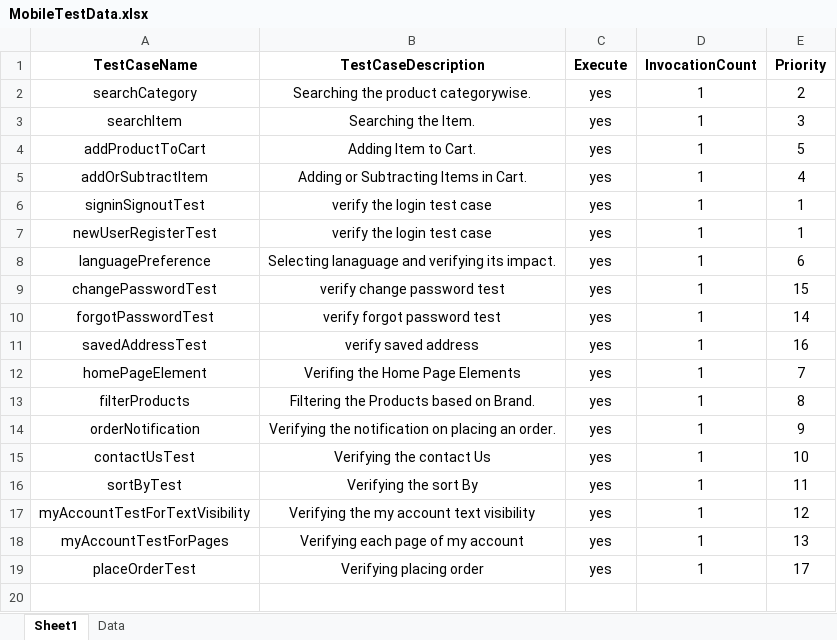
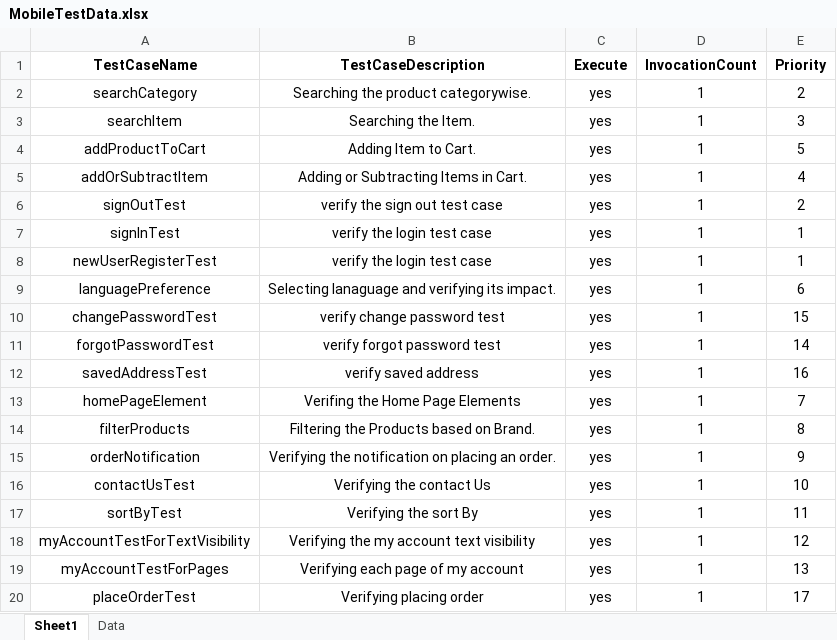
Before and after one commit to anmolnarwani16/zs-appium-automation, an Excel workbook: src/main/resources/excelFiles/MobileTestData.xlsx, sheet Sheet1, drawn as a sheet; values as stored, in another font and other column widths than the file's, no borders; conditional formats not drawn; addresses are those after the commit; the diff names each change by its address in the sheet, - before the commit and + after, or states it on an @@ line.

```diff
--- a/src/main/resources/excelFiles/MobileTestData.xlsx (sheet Sheet1)
+++ b/src/main/resources/excelFiles/MobileTestData.xlsx (sheet Sheet1)
+row 6: signOutTest | verify the sign out test case | yes | 1 | 2
-A7 (TestCaseName): signinSignoutTest
+A7 (TestCaseName): signInTest
```
Also changed, not shown: sheet Data, 10 other files.
